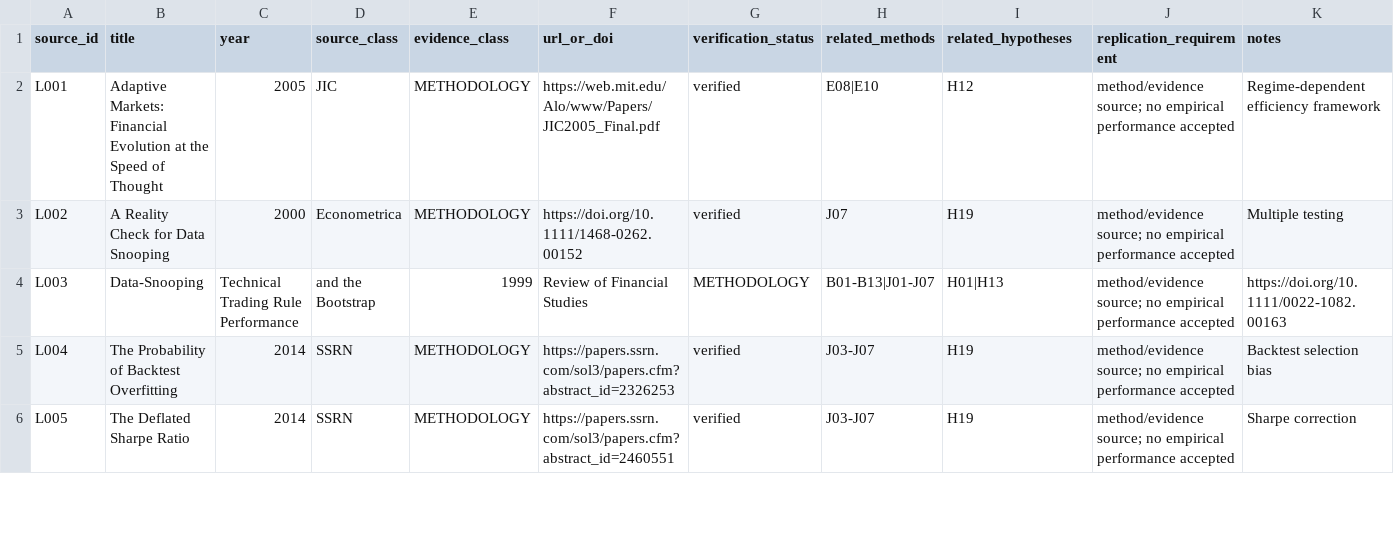
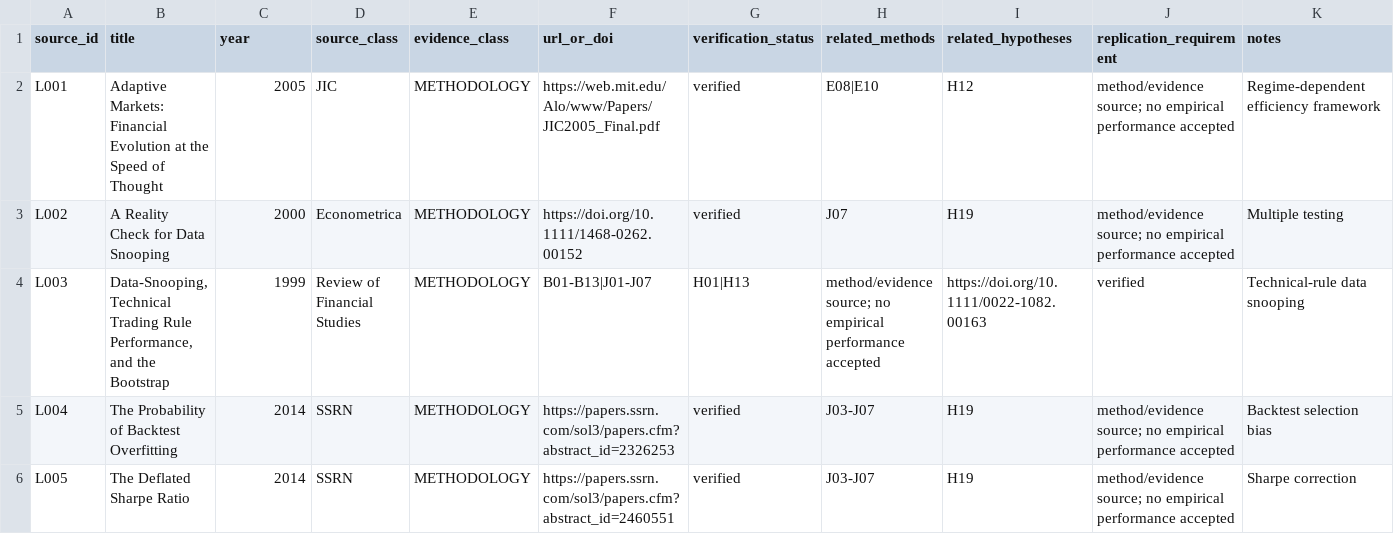
Before and after one commit to vishnuvcr/Naked-option-v1, a CSV file: research/literature/LITERATURE_REGISTRY.csv, drawn as a sheet; only a part is shown; the diff covers the shown part only; the diff names each change by its address in the sheet, - before the commit and + after, or states it on an @@ line.

Commit message:
phase1: make literature CSV RFC compatible

```diff
--- a/research/literature/LITERATURE_REGISTRY.csv
+++ b/research/literature/LITERATURE_REGISTRY.csv
-B4 (title): Data-Snooping
+B4 (title): Data-Snooping, Technical Trading Rule Performance, and the Bootstrap
-C4 (year): Technical Trading Rule Performance
+C4 (year): 1999
-D4 (source_class): and the Bootstrap
+D4 (source_class): Review of Financial Studies
-E4 (evidence_class): 1999
+E4 (evidence_class): METHODOLOGY
-F4 (url_or_doi): Review of Financial Studies
+F4 (url_or_doi): B01-B13|J01-J07
-G4 (verification_status): METHODOLOGY
+G4 (verification_status): H01|H13
-H4 (related_methods): B01-B13|J01-J07
+H4 (related_methods): method/evidence source; no empirical performance accepted
-I4 (related_hypotheses): H01|H13
+I4 (related_hypotheses): https://doi.org/10.1111/0022-1082.00163
-J4 (replication_requirement): method/evidence source; no empirical performance accepted
+J4 (replication_requirement): verified
-K4 (notes): https://doi.org/10.1111/0022-1082.00163
+K4 (notes): Technical-rule data snooping
```
Also changed, not shown: 2 edited cells elsewhere in this file.
